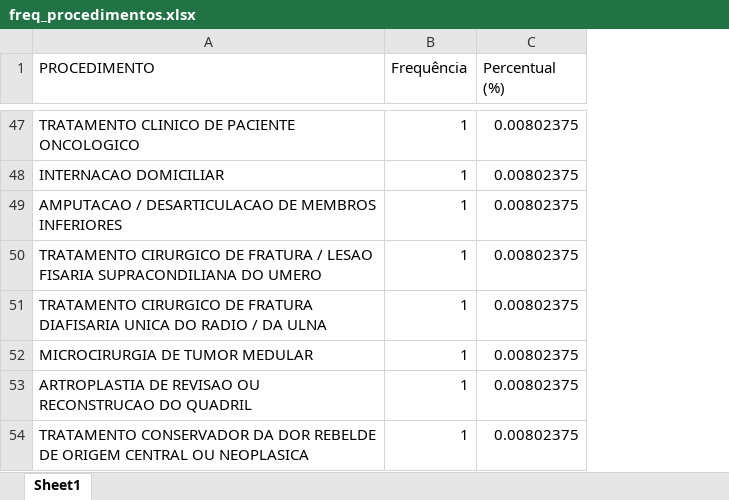
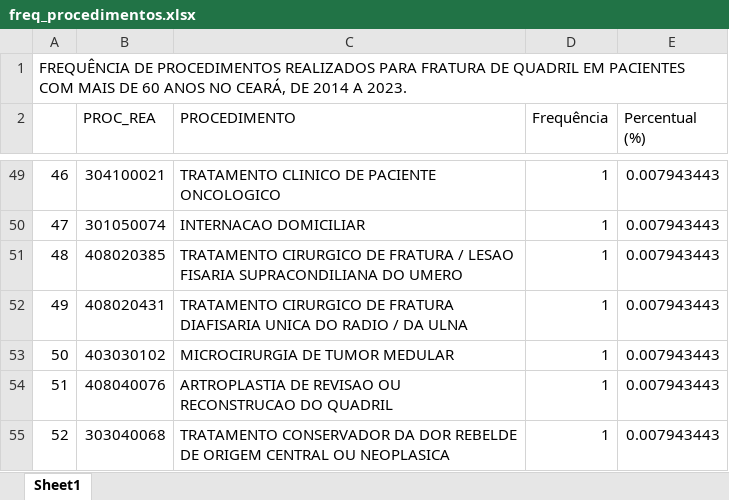
Before and after one commit to mattfeg/gerotec-02, an Excel workbook: output/freq_procedimentos.xlsx, sheet Sheet1, drawn as a sheet; only a part is shown, gaps mark what is left out; values as stored, in another font and other column widths than the file's, no cell formats; removed rows and columns are numbered as before the commit, all else as after; the diff covers the shown part only; the diff names each change by its address in the sheet, - before the commit and + after, or states it on an @@ line.

Commit message:
Adds AIHs quantity calculation. Adds PROC_REA cod to excel exported file.

```diff
--- a/output/freq_procedimentos.xlsx (sheet Sheet1)
+++ b/output/freq_procedimentos.xlsx (sheet Sheet1)
+column A, rows 49-55: 46 | 47 | 48 | 49 | 50 | 51 | 52
+column B (PROC_REA), rows 49-55: 304100021 | 301050074 | 408020385 | 408020431 | 403030102 | 408040076 | 303040068
+row 1: FREQUÊNCIA DE PROCEDIMENTOS REALIZADOS PARA FRATURA DE QUADRIL EM PACIENTES COM MAIS DE 60 ANOS NO CEARÁ, DE 2014 A 2023.
-E49:E50 (Percentual (%)): 0.00802375
+E49:E50 (Percentual (%)): 0.007943443
-row 49: AMPUTACAO / DESARTICULACAO DE MEMBROS INFERIORES | 1 | 0.00802375
-E51:E55 (Percentual (%)): 0.00802375
+E51:E55 (Percentual (%)): 0.007943443
```
Also changed, not shown: 4 added rows, 3 removed rows and 53 edited cells elsewhere in this sheet, cell formats, 3 other files.
